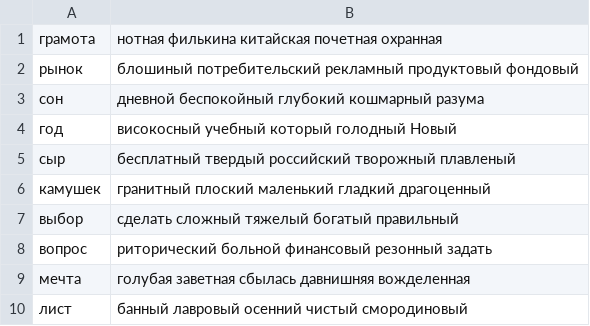
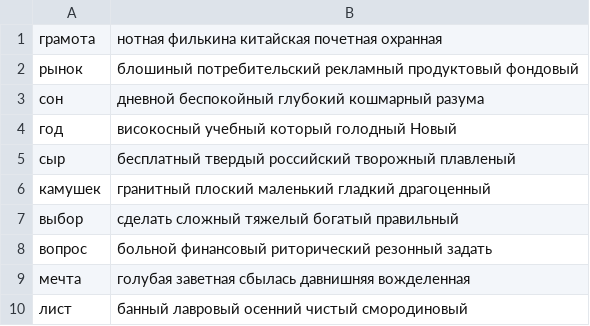
Before and after one commit to vakulenkoannag/gloss, a CSV file: hw8/words.csv, drawn as a sheet.

Commit message:
hw8

```diff
--- a/hw8/words.csv
+++ b/hw8/words.csv
@@ -7,3 +7,3 @@
 выбор,сделать сложный тяжелый богатый правильный
-вопрос,риторический больной финансовый резонный задать
+вопрос,больной финансовый риторический резонный задать
 мечта,голубая заветная сбылась давнишняя вожделенная
```
